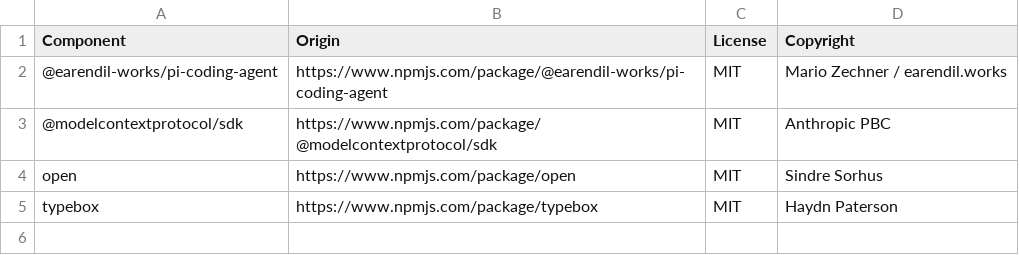
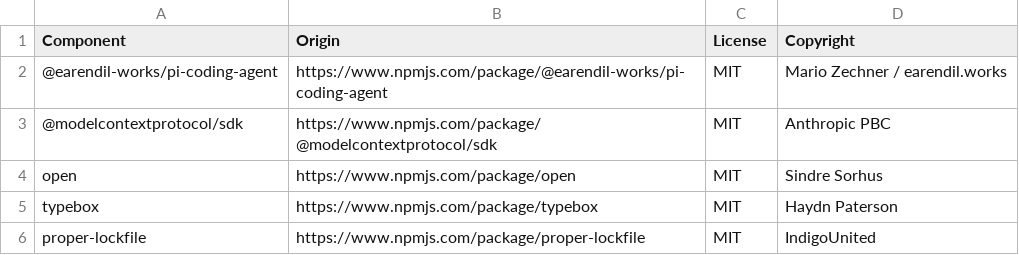
Before and after one commit to datadog-labs/pi-plugin, a CSV file: LICENSE-3rdparty.csv, drawn as a sheet; the diff names each change by its address in the sheet, - before the commit and + after, or states it on an @@ line.

```diff
--- a/LICENSE-3rdparty.csv
+++ b/LICENSE-3rdparty.csv
+row 6: proper-lockfile | https://www.npmjs.com/package/proper-lockfile | MIT | IndigoUnited
```
Also changed, not shown: 27 other files.
